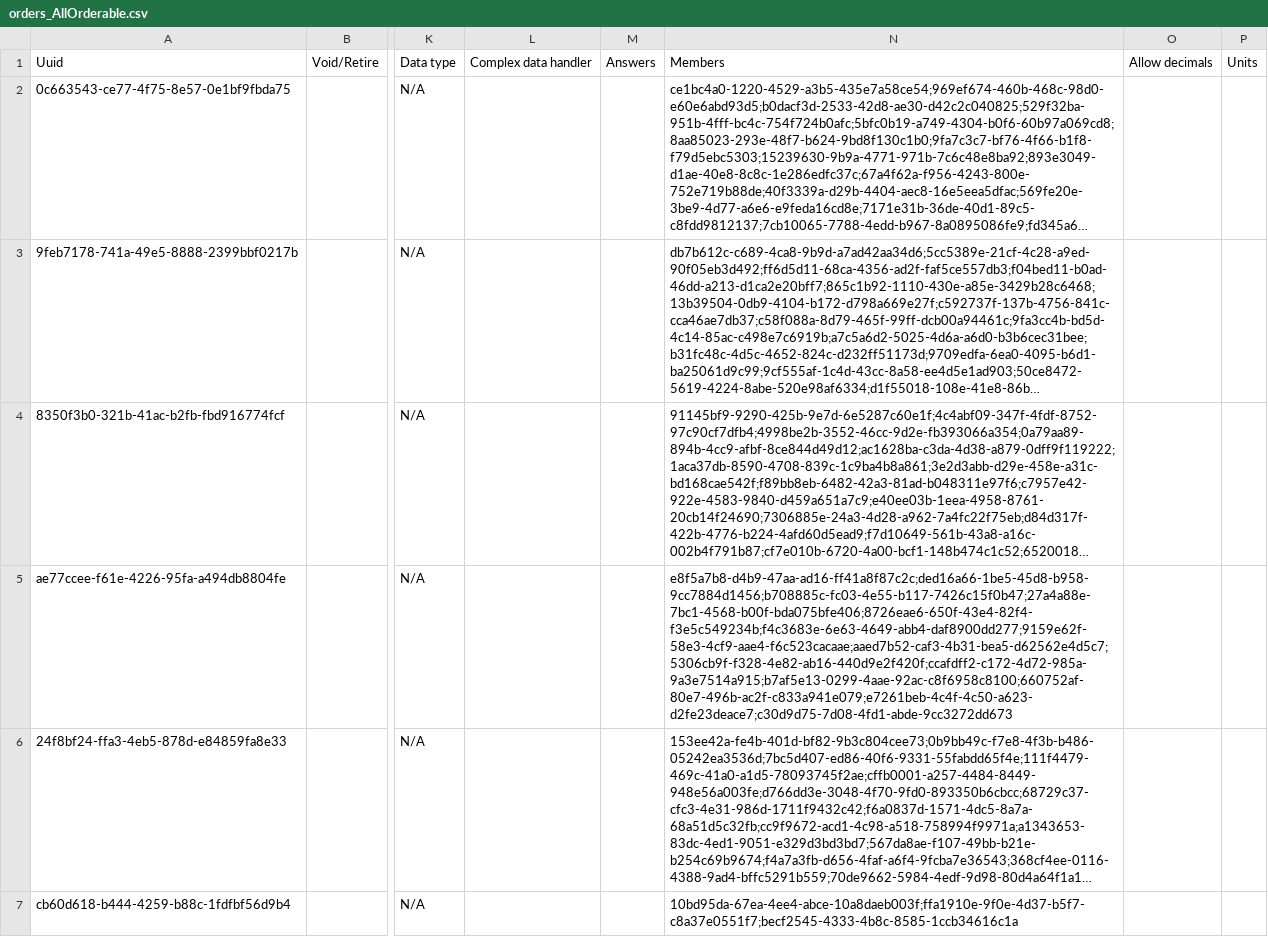
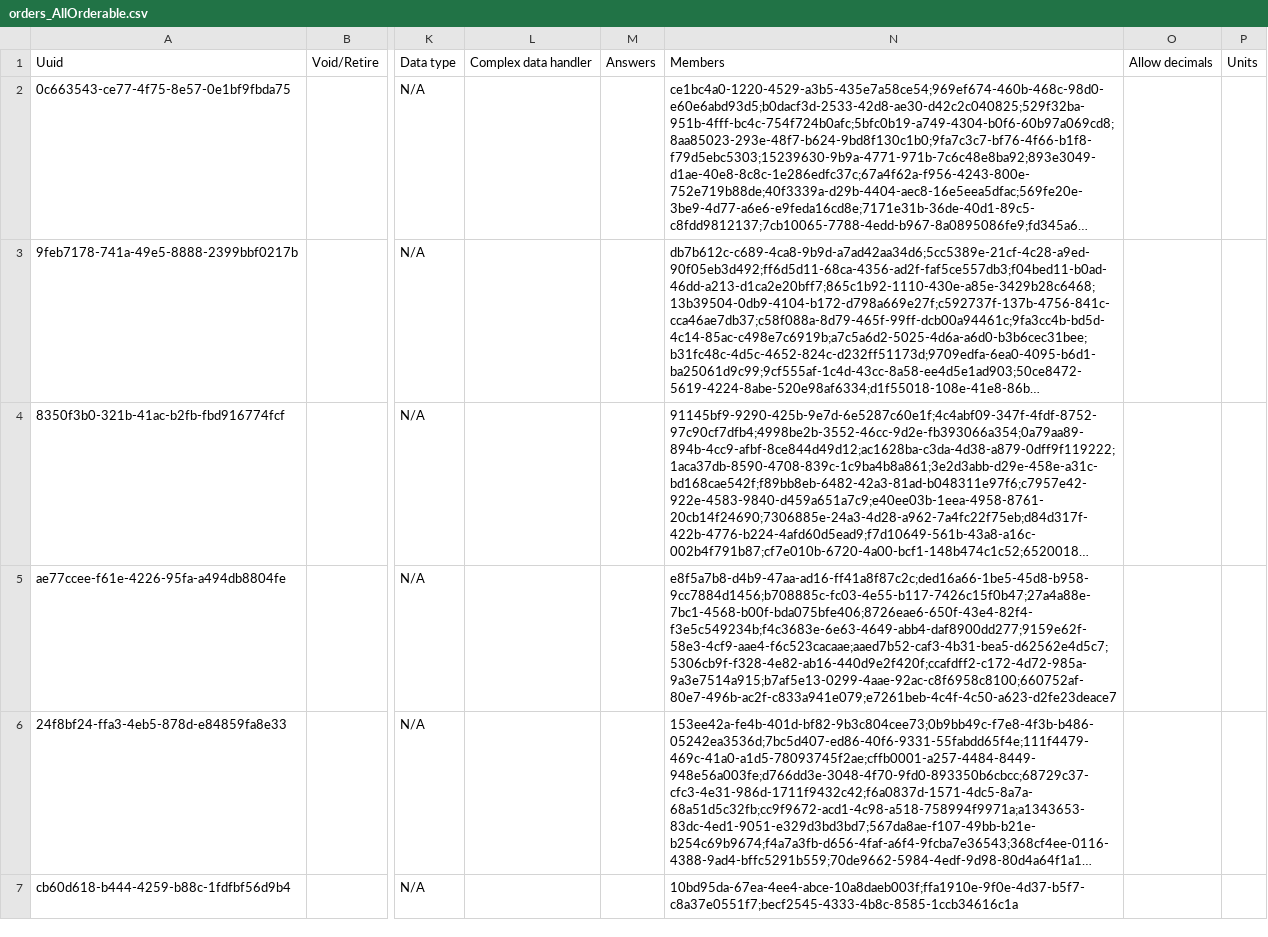
Before and after one commit to CRUDEM/openmrs-config-hsc, a CSV file: configuration/concepts/orders_AllOrderable.csv, drawn as a sheet; only a part is shown, gaps mark what is left out; long unchanged cells end in …; the diff names each change by its address in the sheet, - before the commit and + after, or states it on an @@ line.

Commit message:
AFKR-16: Fix incorrect reference in Materials concepts

```diff
--- a/configuration/concepts/orders_AllOrderable.csv
+++ b/configuration/concepts/orders_AllOrderable.csv
-N5: e8f5a7b8-d4b9-47aa-ad16-ff41a8f87c2c;ded16a66-1be5-45d8-b958-9cc7884d1456;b708885c-fc03-4e55-b117-7426c15f0b47;27a4a88e-7bc1-4568-b00f-bda075bfe406;8726eae6-650f-43e4-82f4-f3e5c549234b;f4c3683e-6e63-4649-abb4-daf8900dd277;9159e62f-58e3-4cf9-aae4-f6c523cacaae;aaed7b52-caf3-4b31-bea5-d62562e4d5c7;5306cb9f-f328-4e82-ab16-440d9e2f420f;ccafdff2-c172-4d72-985a-9a3e7514a915;b7af5e13-0299-4aae-92ac-c8f6958c8100;660752af-80e7-496b-ac2f-c833a941e079;e7261beb-4c4f-4c50-a623-d2fe23deace7;c30d9d75-7d08-4fd1-abde-9cc3272dd673
+N5: e8f5a7b8-d4b9-47aa-ad16-ff41a8f87c2c;ded16a66-1be5-45d8-b958-9cc7884d1456;b708885c-fc03-4e55-b117-7426c15f0b47;27a4a88e-7bc1-4568-b00f-bda075bfe406;8726eae6-650f-43e4-82f4-f3e5c549234b;f4c3683e-6e63-4649-abb4-daf8900dd277;9159e62f-58e3-4cf9-aae4-f6c523cacaae;aaed7b52-caf3-4b31-bea5-d62562e4d5c7;5306cb9f-f328-4e82-ab16-440d9e2f420f;ccafdff2-c172-4d72-985a-9a3e7514a915;b7af5e13-0299-4aae-92ac-c8f6958c8100;660752af-80e7-496b-ac2f-c833a941e079;e7261beb-4c4f-4c50-a623-d2fe23deace7
```
